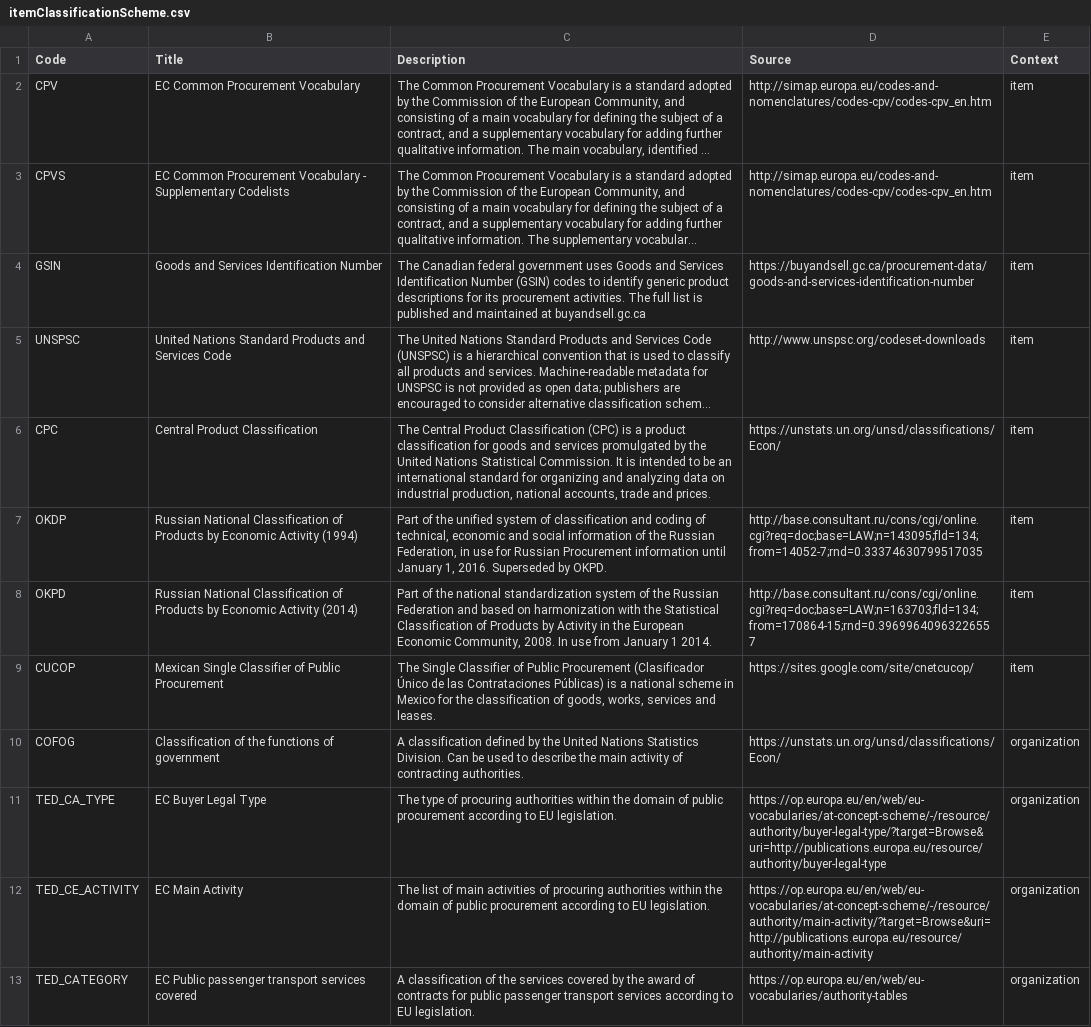
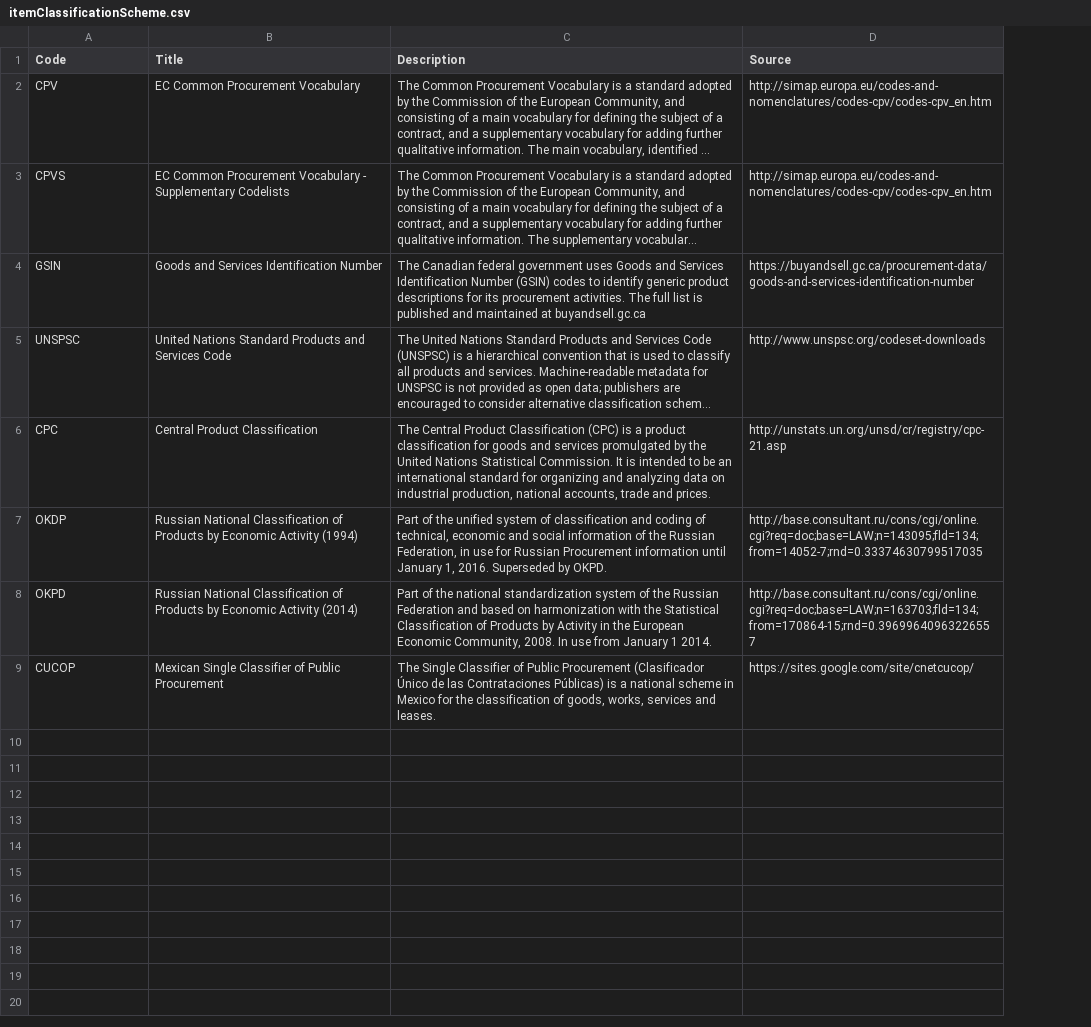
Before and after one commit to open-contracting/standard, a CSV file: schema/codelists/itemClassificationScheme.csv, drawn as a sheet; long unchanged cells end in …; the diff names each change by its address in the sheet, - before the commit and + after, or states it on an @@ line.

Commit message:
Revert changes to itemClassificationScheme.csv, which need to be made against 1.1.5-dev branch

```diff
--- a/schema/codelists/itemClassificationScheme.csv
+++ b/schema/codelists/itemClassificationScheme.csv
-column E (Context), rows 2-9: all item
-D6 (Source): https://unstats.un.org/unsd/classifications/Econ/
+D6 (Source): http://unstats.un.org/unsd/cr/registry/cpc-21.asp
-row 10: COFOG | Classification of the functions of government | A classification defined by the United Nations Statistics Division. Can be used to describe the main activity of contracting authorities. | https://unstats.un.org/unsd/classifications/Econ/ | organization
-row 11: TED_CA_TYPE | EC Buyer Legal Type | The type of procuring authorities within the domain of public procurement according to EU legislation. | https://op.europa.eu/en/web/eu-vocabularies/at-concept-scheme/-/resource/authority/buyer-legal-type/?target=Browse&uri=http://publications.europa.eu/resource/authority/buyer-legal-type | organization
-row 12: TED_CE_ACTIVITY | EC Main Activity | The list of main activities of procuring authorities within the domain of public procurement according to EU legislation. | https://op.europa.eu/en/web/eu-vocabularies/at-concept-scheme/-/resource/authority/main-activity/?target=Browse&uri=http://publications.europa.eu/resource/authority/main-activity | organization
-row 13: TED_CATEGORY | EC Public passenger transport services covered | A classification of the services covered by the award of contracts for public passenger transport services according to EU legislation. | https://op.europa.eu/en/web/eu-vocabularies/authority-tables | organization
```
